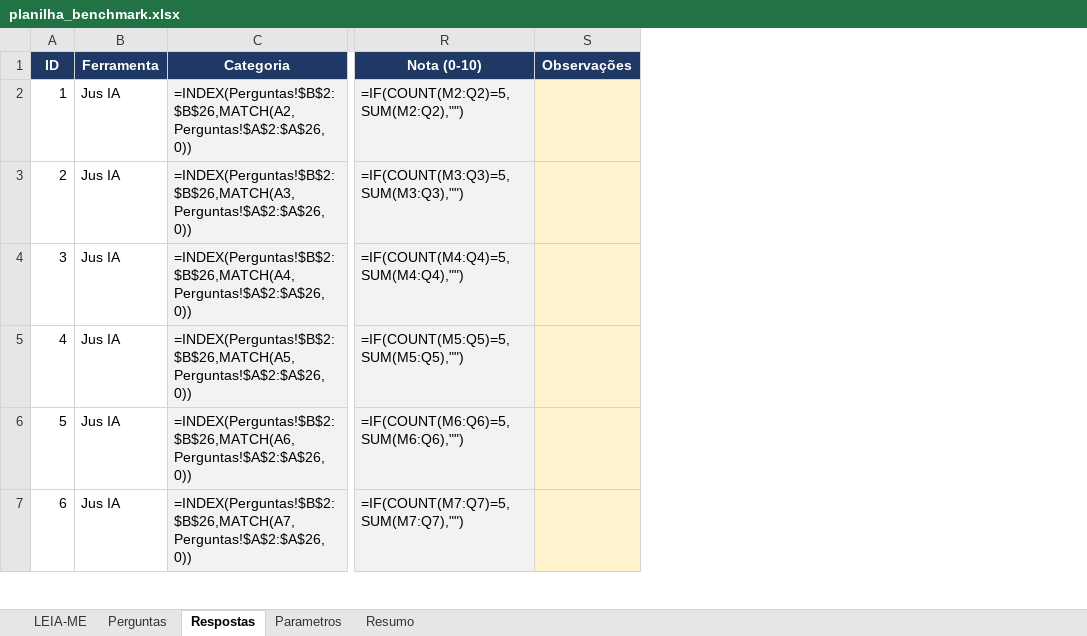
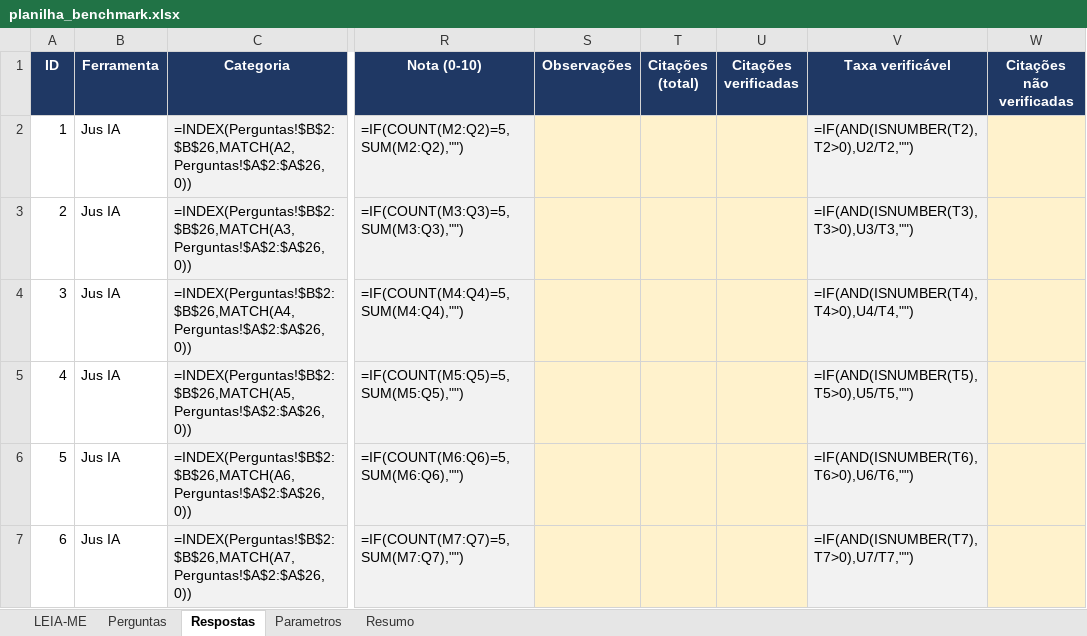
Before and after one commit to idarlandias/gov-legal-assistant-rag, an Excel workbook: docs/fase3/benchmark/planilha_benchmark.xlsx, sheet Respostas, drawn as a sheet; only a part is shown, gaps mark what is left out; values as stored, in another font and other column widths than the file's, no borders; formulas without a stored value are shown as written; conditional formats not drawn; the diff covers the shown part only; the diff names each change by its address in the sheet, - before the commit and + after, or states it on an @@ line.

Commit message:
feat: adiciona verificador determinístico de citações
- src/fase3/verificador_citacoes.py, em Python puro e sem LLM:
  extrai "Art./Artigo N" (com ou sem ponto de milhar, listas e
  sufixo -A), associa cada um à norma da frase e classifica em
  VERIFICADA, NORMA_DIVERGENTE ou NAO_RECUPERADA contra os trechos
  recuperados; expõe total, contagens e taxa_verificavel
- answer() e Ato Pronto devolvem o relatório; o Ato ignora
  "citacoes" vindas do LLM
- UI avisa quando há citação não verificada (chat e Ato Pronto)
- benchmark grava a taxa por pergunta (colunas T-W) e o total
  (JSON e aba Resumo)
- medição de 13/10 (RAG Fase 3, 25 perguntas): 51/58 citações
  verificadas (88%), 0 com norma divergente, 7 não recuperadas

```diff
--- a/docs/fase3/benchmark/planilha_benchmark.xlsx (sheet Respostas)
+++ b/docs/fase3/benchmark/planilha_benchmark.xlsx (sheet Respostas)
+column T (Citações (total)), empty
+column U (Citações verificadas), empty
+column V (Taxa verificável), rows 2-7: =IF(AND(ISNUMBER(T2),T2>0),U2/T2,"") | =IF(AND(ISNUMBER(T3),T3>0),U3/T3,"") | =IF(AND(ISNUMBER(T4),T4>0),U4/T4,"") | =IF(AND(ISNUMBER(T5),T5>0),U5/T5,"") | =IF(AND(ISNUMBER(T6),T6>0),U6/T6,"") | =IF(AND(ISNUMBER(T7),T7>0),U7/T7,"")
+column W (Citações não verificadas), empty
```
Also changed, not shown: 171 edited cells elsewhere in this sheet, sheet Resumo, 8 other files.
